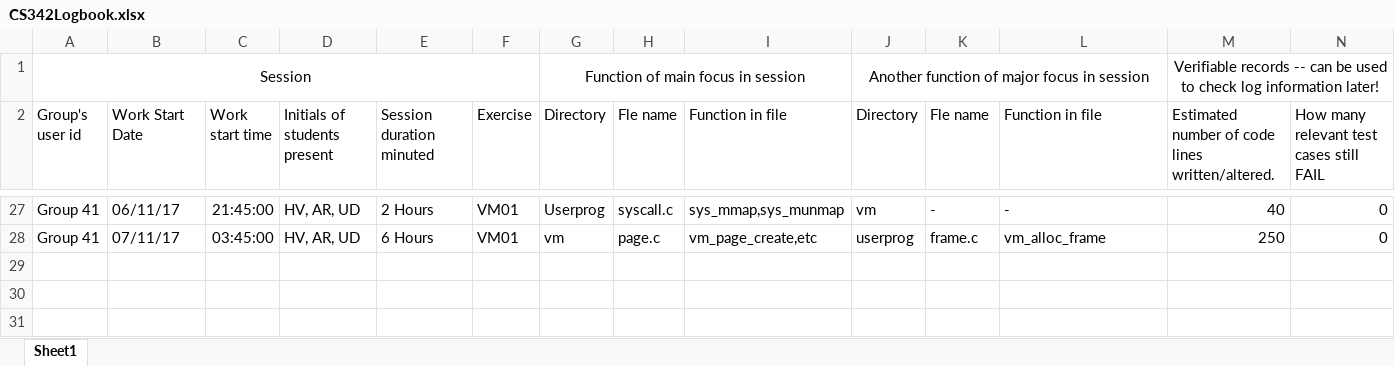
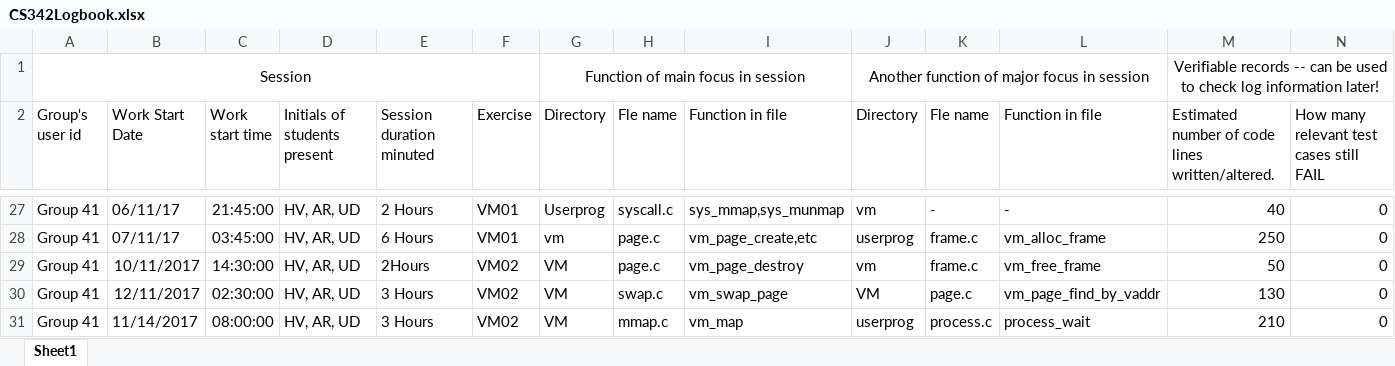
Before and after one commit to ssharshavardhan/pintos, an Excel workbook: CS342Logbook.xlsx, sheet Sheet1, drawn as a sheet; only a part is shown, gaps mark what is left out; values as stored, in another font and other column widths than the file's, no borders; rows hold the shown columns only; the diff names each change by its address in the sheet, - before the commit and + after, or states it on an @@ line.

Commit message:
logbook vm02 updated

```diff
--- a/CS342Logbook.xlsx (sheet Sheet1)
+++ b/CS342Logbook.xlsx (sheet Sheet1)
+row 29: Group 41 | 10/11/2017 | 14:30:00 | HV, AR, UD | 2Hours | VM02 | VM | page.c | vm_page_destroy | vm | frame.c | vm_free_frame | 50 | 0
+row 30: Group 41 | 12/11/2017 | 02:30:00 | HV, AR, UD | 3 Hours | VM02 | VM | swap.c | vm_swap_page | VM | page.c | vm_page_find_by_vaddr | 130 | 0
+row 31: Group 41 | 11/14/2017 | 08:00:00 | HV, AR, UD | 3 Hours | VM02 | VM | mmap.c | vm_map | userprog | process.c | process_wait | 210 | 0
```
